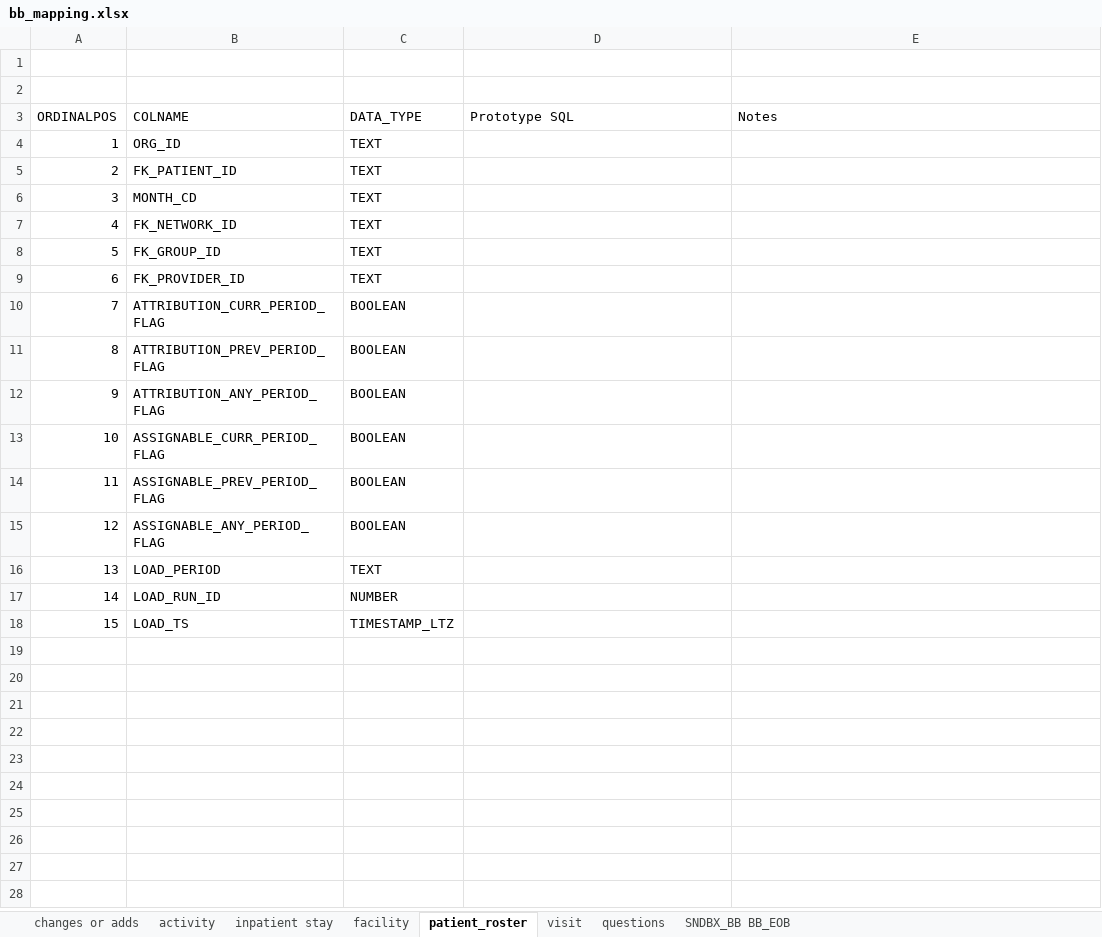
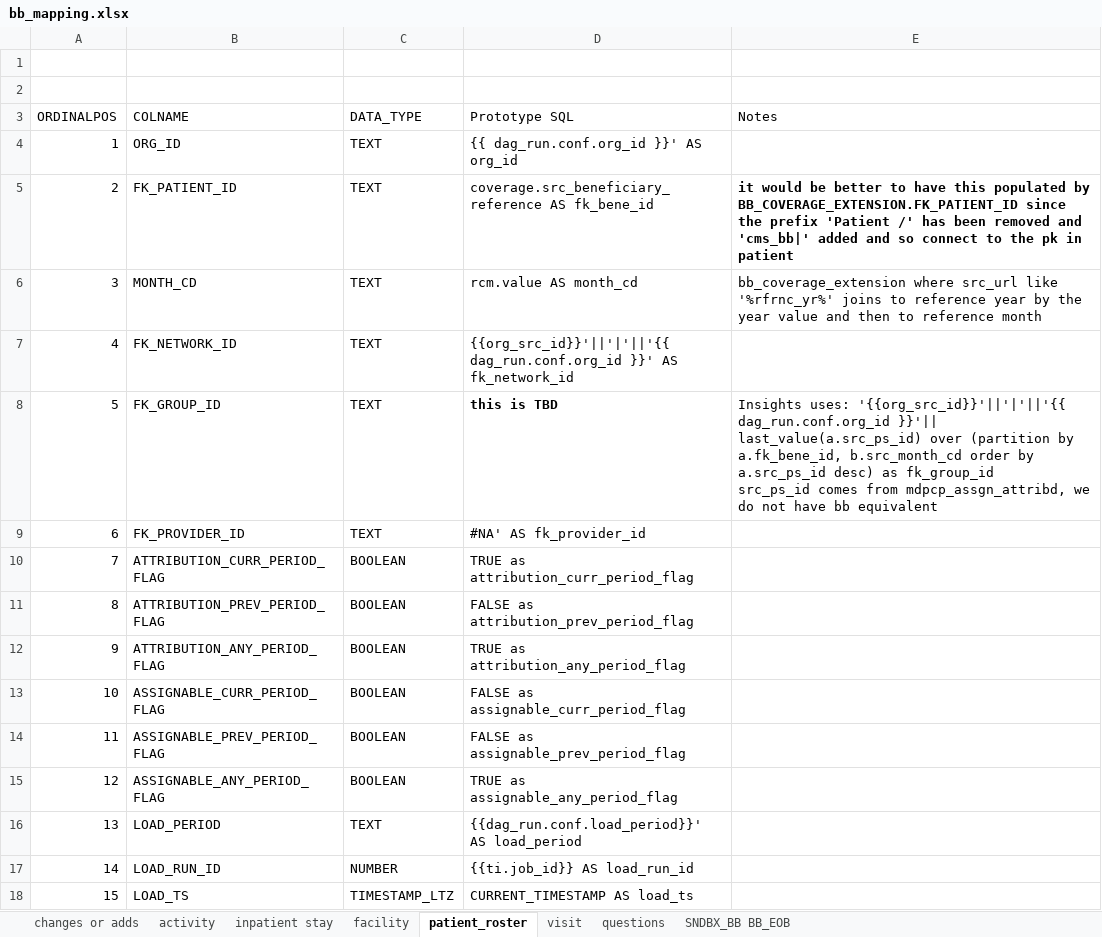
Before and after one commit to mikeoconnor-cj/pythonHmWrk, an Excel workbook: bb_mapping.xlsx, sheet patient_roster, drawn as a sheet; values as stored, in another font and other column widths than the file's, no borders; ↵ is a line break in a cell; the diff names each change by its address in the sheet, - before the commit and + after, or states it on an @@ line.

Commit message:
more changes to bb mapping

```diff
--- a/bb_mapping.xlsx (sheet patient_roster)
+++ b/bb_mapping.xlsx (sheet patient_roster)
-D4 (Prototype SQL): (empty)
+D4 (Prototype SQL): {{ dag_run.conf.org_id }}' AS org_id
-D5 (Prototype SQL): (empty)
+D5 (Prototype SQL): coverage.src_beneficiary_reference AS fk_bene_id
-E5 (Notes): (empty)
+E5 (Notes): it would be better to have this populated by BB_COVERAGE_EXTENSION.FK_PATIENT_ID since the prefix 'Patient /' has been removed and 'cms_bb|' added and so connect to the pk in patient
-D6 (Prototype SQL): (empty)
+D6 (Prototype SQL): rcm.value AS month_cd
-E6 (Notes): (empty)
+E6 (Notes): bb_coverage_extension where src_url like '%rfrnc_yr%' joins to reference year by the year value and then to reference month
-D7 (Prototype SQL): (empty)
+D7 (Prototype SQL): {{org_src_id}}'||'|'||'{{ dag_run.conf.org_id }}' AS fk_network_id
-D8 (Prototype SQL): (empty)
+D8 (Prototype SQL): this is TBD
-E8 (Notes): (empty)
+E8 (Notes): Insights uses: '{{org_src_id}}'||'|'||'{{ dag_run.conf.org_id }}'|| last_value(a.src_ps_id) over (partition by a.fk_bene_id, b.src_month_cd order by a.src_ps_id desc) as fk_group_id ↵ src_ps_id comes from mdpcp_assgn_attribd, we do not have bb equivalent
-D9 (Prototype SQL): (empty)
+D9 (Prototype SQL): #NA' AS fk_provider_id
-D10 (Prototype SQL): (empty)
+D10 (Prototype SQL): TRUE as attribution_curr_period_flag
-D11 (Prototype SQL): (empty)
+D11 (Prototype SQL): FALSE as attribution_prev_period_flag
-D12 (Prototype SQL): (empty)
+D12 (Prototype SQL): TRUE as attribution_any_period_flag
-D13 (Prototype SQL): (empty)
+D13 (Prototype SQL): FALSE as assignable_curr_period_flag
-D14 (Prototype SQL): (empty)
+D14 (Prototype SQL): FALSE as assignable_prev_period_flag
-D15 (Prototype SQL): (empty)
+D15 (Prototype SQL): TRUE as assignable_any_period_flag
-D16 (Prototype SQL): (empty)
+D16 (Prototype SQL): {{dag_run.conf.load_period}}' AS load_period
-D17 (Prototype SQL): (empty)
+D17 (Prototype SQL): {{ti.job_id}} AS load_run_id
-D18 (Prototype SQL): (empty)
+D18 (Prototype SQL): CURRENT_TIMESTAMP AS load_ts
```
Also changed, not shown: sheet changes or adds.
